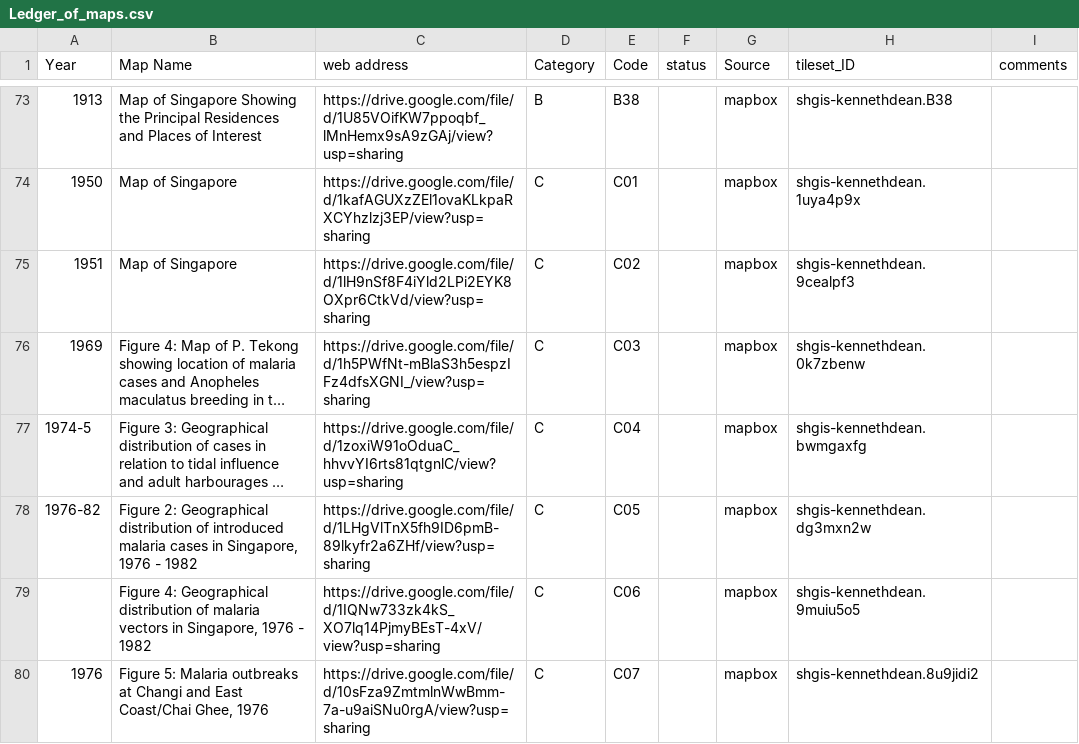
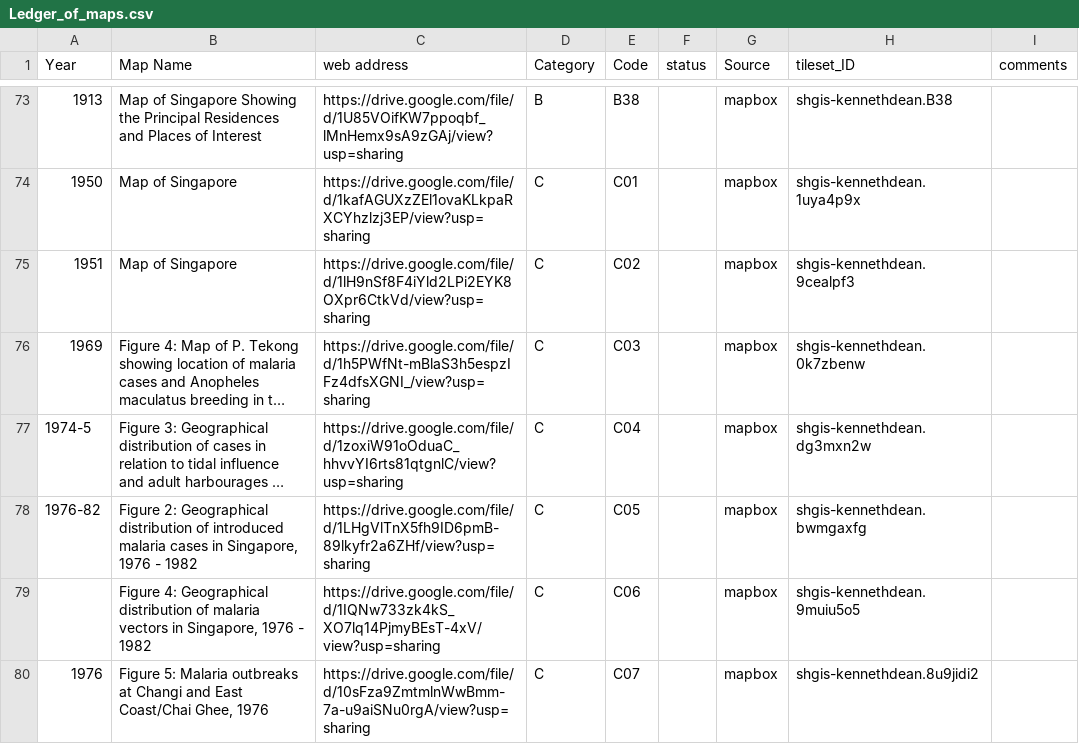
Before and after one commit to shgis-a/eco_map, a CSV file: csv/Ledger_of_maps.csv, drawn as a sheet; only a part is shown, gaps mark what is left out; long unchanged cells end in …; the diff names each change by its address in the sheet, - before the commit and + after, or states it on an @@ line.

```diff
--- a/csv/Ledger_of_maps.csv
+++ b/csv/Ledger_of_maps.csv
-H77 (tileset_ID): shgis-kennethdean.bwmgaxfg
+H77 (tileset_ID): shgis-kennethdean.dg3mxn2w
-H78 (tileset_ID): shgis-kennethdean.dg3mxn2w
+H78 (tileset_ID): shgis-kennethdean.bwmgaxfg
```
Also changed, not shown: 11 other files.
